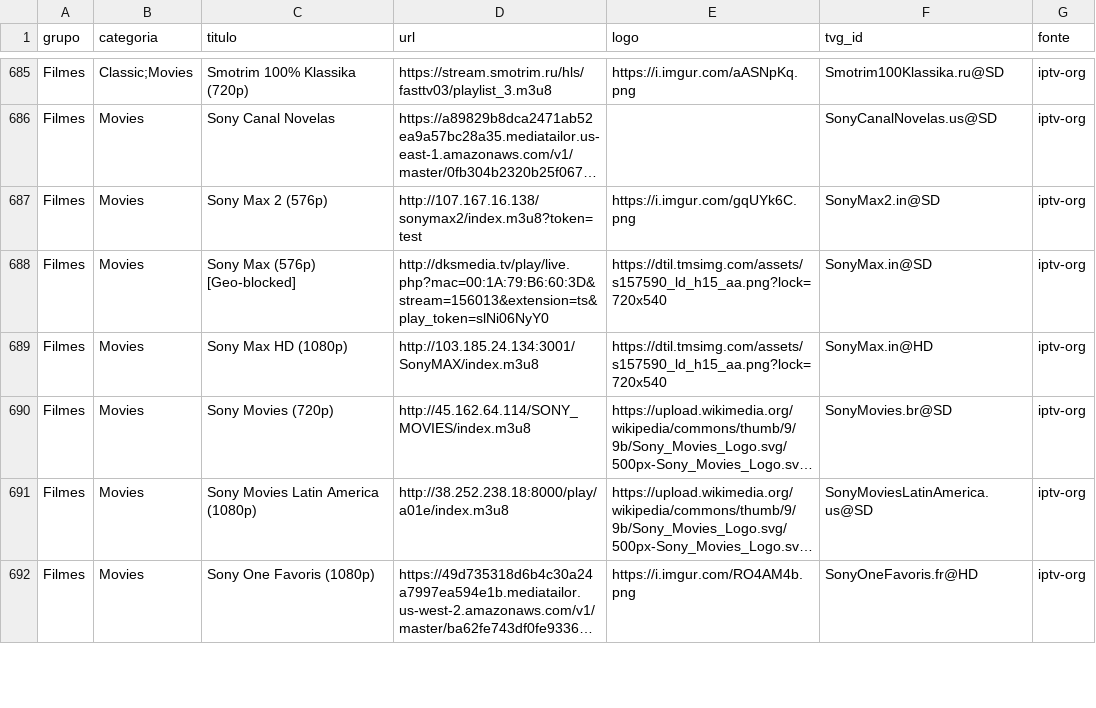
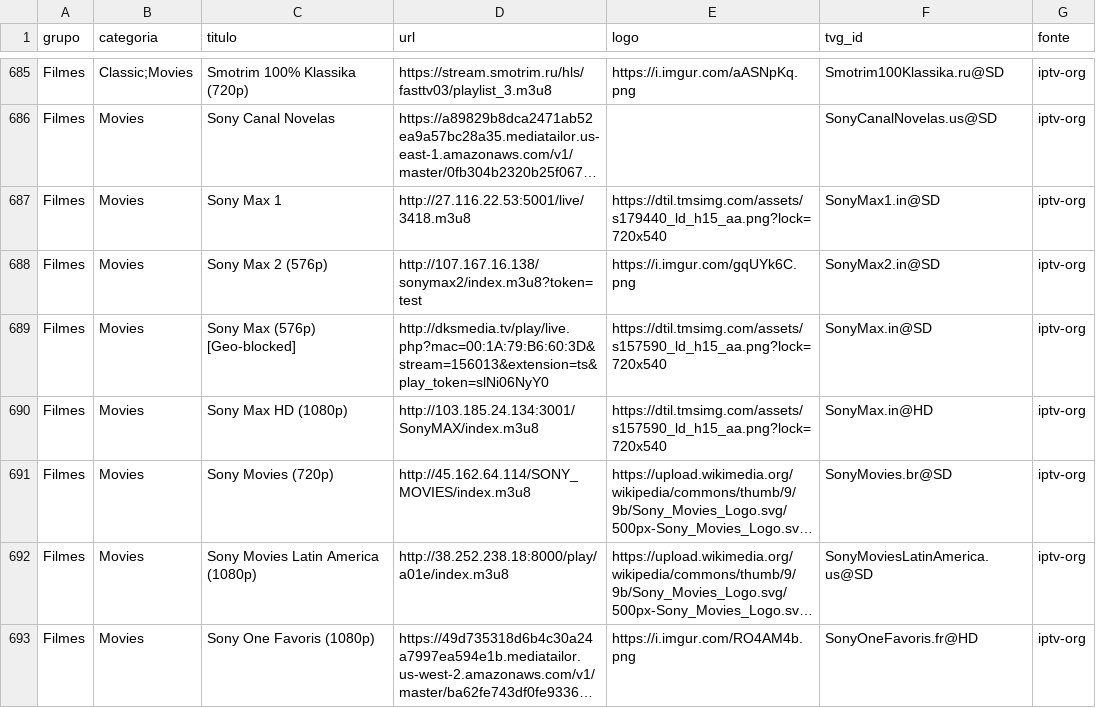
Before and after one commit to kaykewf13/animeout, a CSV file: sources/iptv_org_vod.csv, drawn as a sheet; only a part is shown, gaps mark what is left out; long unchanged cells end in …; the diff names each change by its address in the sheet, - before the commit and + after, or states it on an @@ line.

Commit message:
auto update live + stable VOD

```diff
--- a/sources/iptv_org_vod.csv
+++ b/sources/iptv_org_vod.csv
+row 687: Filmes | Movies | Sony Max 1 | http://27.116.22.53:5001/live/3418.m3u8 | https://dtil.tmsimg.com/assets/s179440_ld_h15_aa.png?lock=720x540 | SonyMax1.in@SD | iptv-org
```
Also changed, not shown: 2 other files.
